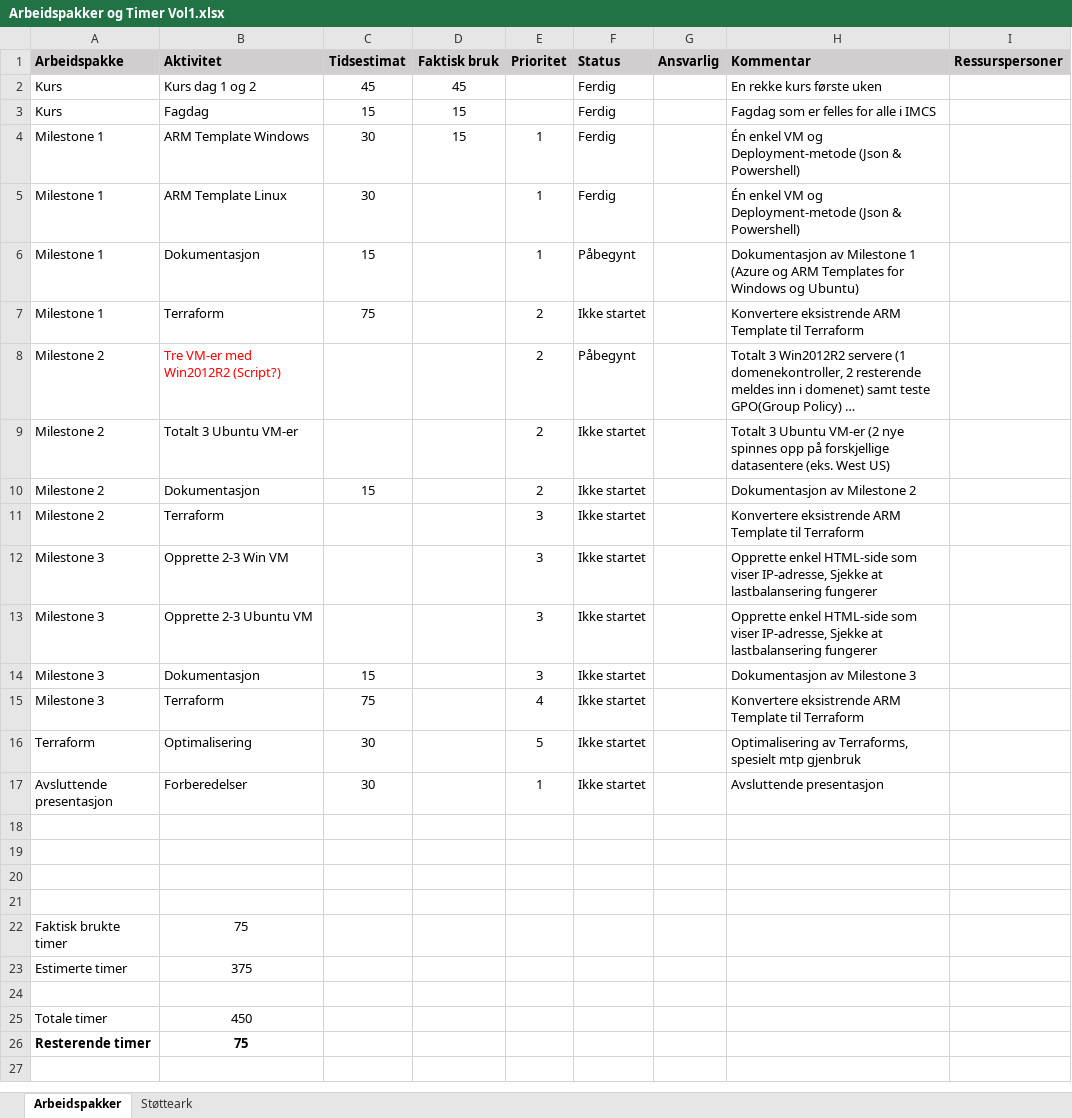
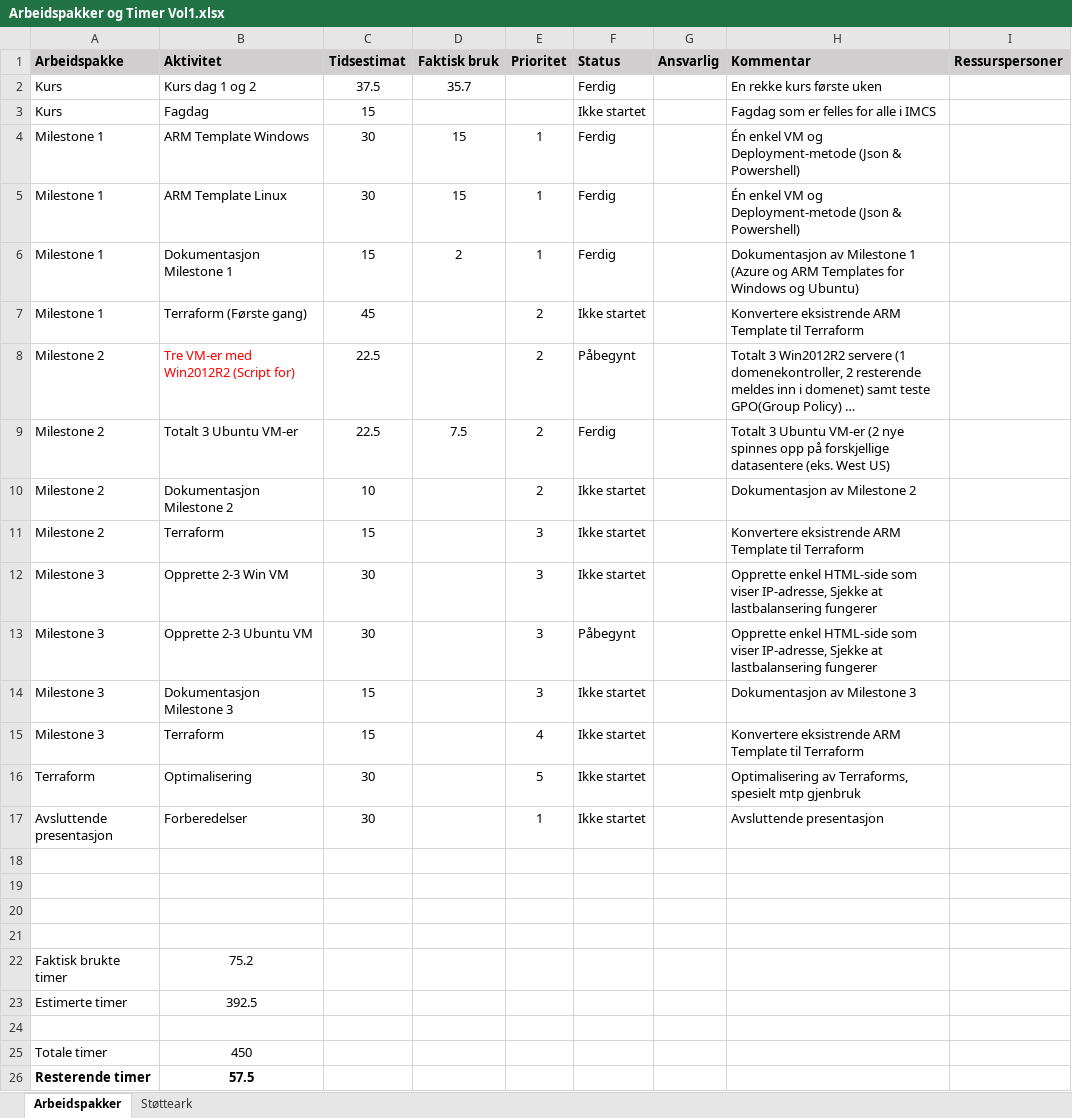
Before and after one commit to fridtjofhl/ARMtemplates, an Excel workbook: Arbeidspakker og Timer Vol1.xlsx, sheet Arbeidspakker, drawn as a sheet; long unchanged cells end in …; values as stored, in another font and other column widths than the file's, no borders; the diff names each change by its address in the sheet, - before the commit and + after, or states it on an @@ line.

```diff
--- a/Arbeidspakker og Timer Vol1.xlsx (sheet Arbeidspakker)
+++ b/Arbeidspakker og Timer Vol1.xlsx (sheet Arbeidspakker)
-C2 (Tidsestimat): 45
+C2 (Tidsestimat): 37.5
-D2 (Faktisk bruk): 45
+D2 (Faktisk bruk): 35.7
-D3 (Faktisk bruk): 15
+D3 (Faktisk bruk): (empty)
-F3 (Status): Ferdig
+F3 (Status): Ikke startet
-D5 (Faktisk bruk): (empty)
+D5 (Faktisk bruk): 15
-B6 (Aktivitet): Dokumentasjon
+B6 (Aktivitet): Dokumentasjon Milestone 1
-D6 (Faktisk bruk): (empty)
+D6 (Faktisk bruk): 2
-F6 (Status): Påbegynt
+F6 (Status): Ferdig
-B7 (Aktivitet): Terraform
+B7 (Aktivitet): Terraform (Første gang)
-C7 (Tidsestimat): 75
+C7 (Tidsestimat): 45
-B8 (Aktivitet): Tre VM-er med Win2012R2 (Script?)
+B8 (Aktivitet): Tre VM-er med Win2012R2 (Script for)
-C8:C9 (Tidsestimat): (empty)
+C8:C9 (Tidsestimat): 22.5
-D9 (Faktisk bruk): (empty)
+D9 (Faktisk bruk): 7.5
-F9 (Status): Ikke startet
+F9 (Status): Ferdig
-B10 (Aktivitet): Dokumentasjon
+B10 (Aktivitet): Dokumentasjon Milestone 2
-C10 (Tidsestimat): 15
+C10 (Tidsestimat): 10
-C11 (Tidsestimat): (empty)
+C11 (Tidsestimat): 15
-C12:C13 (Tidsestimat): (empty)
+C12:C13 (Tidsestimat): 30
-F13 (Status): Ikke startet
+F13 (Status): Påbegynt
-B14 (Aktivitet): Dokumentasjon
+B14 (Aktivitet): Dokumentasjon Milestone 3
-C15 (Tidsestimat): 75
+C15 (Tidsestimat): 15
-B22 (Aktivitet): 75
+B22 (Aktivitet): 75.2
-B23 (Aktivitet): 375
+B23 (Aktivitet): 392.5
-B26 (Aktivitet): 75
+B26 (Aktivitet): 57.5
```
Also changed, not shown: 1 other file.
